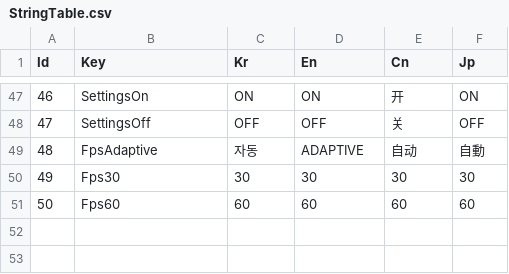
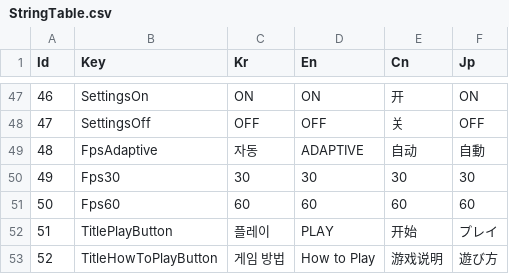
Before and after one commit to purityzero/GeometryDefender, a CSV file: Assets/Resources/Table/StringTable.csv, drawn as a sheet; only a part is shown, gaps mark what is left out; the diff names each change by its address in the sheet, - before the commit and + after, or states it on an @@ line.

Commit message:
타이틀씬 StringTable 적용.

```diff
--- a/Assets/Resources/Table/StringTable.csv
+++ b/Assets/Resources/Table/StringTable.csv
+row 52: 51 | TitlePlayButton | 플레이 | PLAY | 开始 | プレイ
+row 53: 52 | TitleHowToPlayButton | 게임 방법 | How to Play | 游戏说明 | 遊び方
```
Also changed, not shown: 6 other files.
